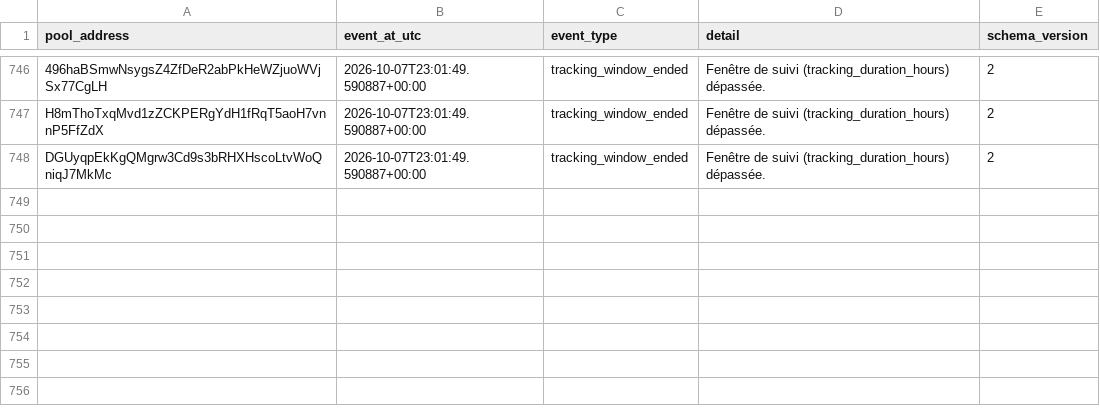
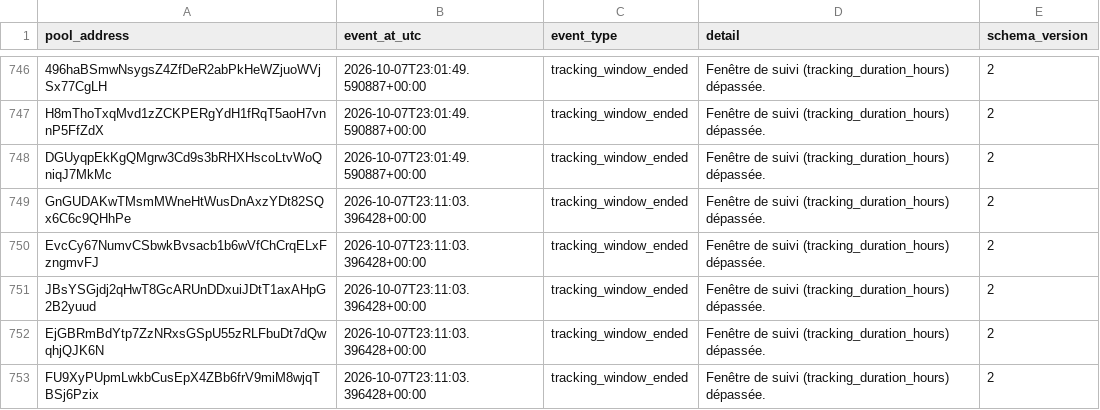
Before and after one commit to TheoooBa/Solana-Memecoin-Analysis, a CSV file: raw/pool_status/2026-10-07.csv, drawn as a sheet; only a part is shown, gaps mark what is left out.

```diff
--- a/raw/pool_status/2026-10-07.csv
+++ b/raw/pool_status/2026-10-07.csv
@@ -748 +748,6 @@ H8mThoTxqMvd1zZCKPERgYdH1fRqT5aoH7vnnP5FfZdX,2026-10-07T23:01:49.590887+00:00,tr
 DGUyqpEkKgQMgrw3Cd9s3bRHXHscoLtvWoQniqJ7MkMc,2026-10-07T23:01:49.590887+00:00,tracking_window_ended,Fenêtre de suivi (tracking_duration_hours) dépassée.,2
+GnGUDAKwTMsmMWneHtWusDnAxzYDt82SQx6C6c9QHhPe,2026-10-07T23:11:03.396428+00:00,tracking_window_ended,Fenêtre de suivi (tracking_duration_hours) dépassée.,2
+EvcCy67NumvCSbwkBvsacb1b6wVfChCrqELxFzngmvFJ,2026-10-07T23:11:03.396428+00:00,tracking_window_ended,Fenêtre de suivi (tracking_duration_hours) dépassée.,2
+JBsYSGjdj2qHwT8GcARUnDDxuiJDtT1axAHpG2B2yuud,2026-10-07T23:11:03.396428+00:00,tracking_window_ended,Fenêtre de suivi (tracking_duration_hours) dépassée.,2
+EjGBRmBdYtp7ZzNRxsGSpU55zRLFbuDt7dQwqhjQJK6N,2026-10-07T23:11:03.396428+00:00,tracking_window_ended,Fenêtre de suivi (tracking_duration_hours) dépassée.,2
+FU9XyPUpmLwkbCusEpX4ZBb6frV9miM8wjqTBSj6Pzix,2026-10-07T23:11:03.396428+00:00,tracking_window_ended,Fenêtre de suivi (tracking_duration_hours) dépassée.,2
```
Also changed, not shown: logs/runs/2026-10-07.csv, raw/new_pool_ranks/2026-10-07.csv, 4 other files.
